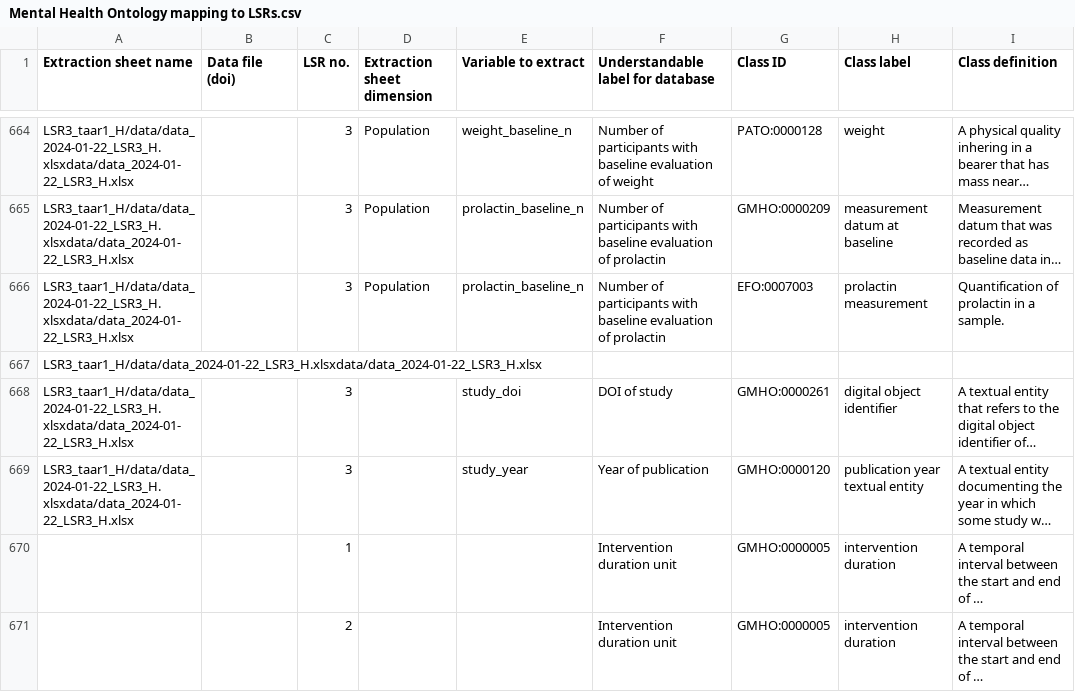
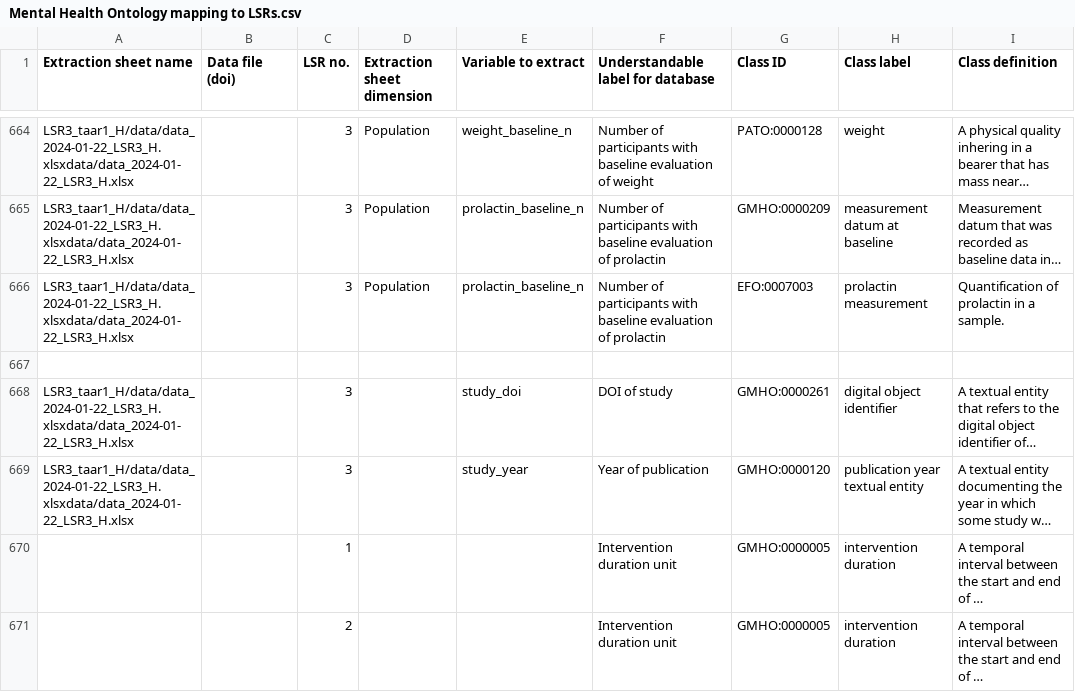
Before and after one commit to galenos-project/mental-health-ontology, a CSV file: Mapping to LSRs/Mental Health Ontology mapping to LSRs.csv, drawn as a sheet; only a part is shown, gaps mark what is left out; long unchanged cells end in …; the diff names each change by its address in the sheet, - before the commit and + after, or states it on an @@ line.

```diff
--- a/Mapping to LSRs/Mental Health Ontology mapping to LSRs.csv
+++ b/Mapping to LSRs/Mental Health Ontology mapping to LSRs.csv
-A667 (Extraction sheet name): LSR3_taar1_H/data/data_2024-01-22_LSR3_H.xlsxdata/data_2024-01-22_LSR3_H.xlsx
+A667 (Extraction sheet name): (empty)
```
